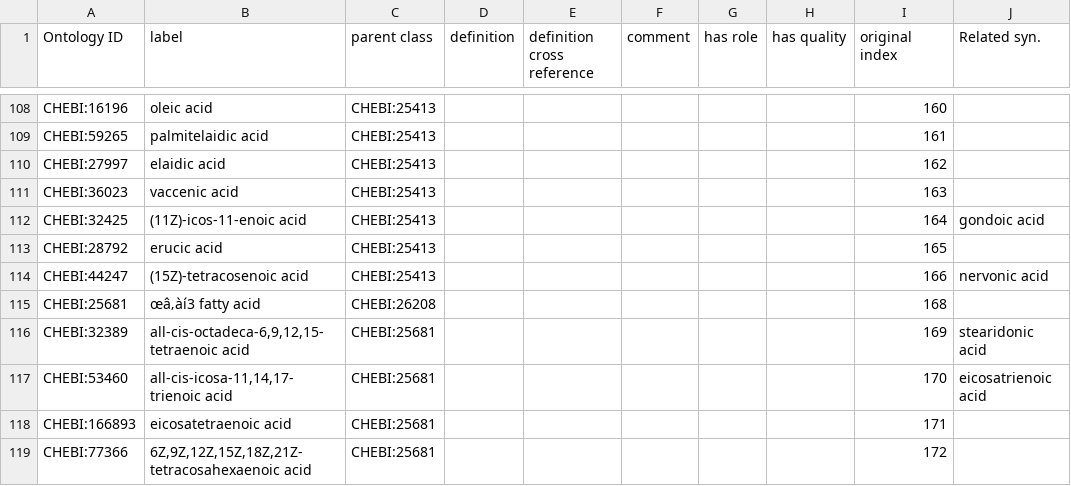
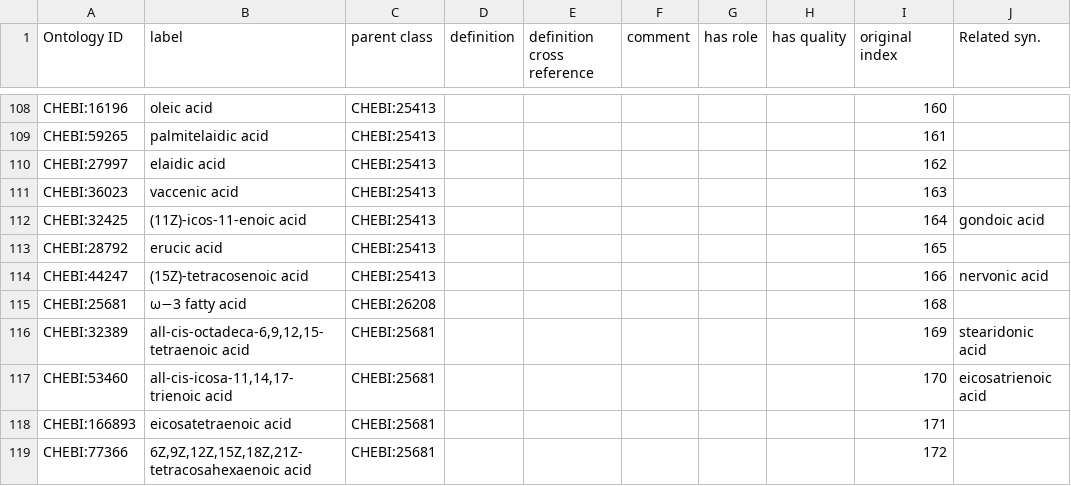
Before and after one commit to CompositionalDietaryNutritionOntology/cdno, a CSV file: src/ontology/templates/nutritional_components_framework.csv, drawn as a sheet; only a part is shown, gaps mark what is left out; the diff covers the shown part only; the diff names each change by its address in the sheet, - before the commit and + after, or states it on an @@ line.

Commit message:
Add Carbohydrates and new definition and label for dietary chemical components, also changes in the definition of roles #84, #86 #88

```diff
--- a/src/ontology/templates/nutritional_components_framework.csv
+++ b/src/ontology/templates/nutritional_components_framework.csv
-B115 (label): œâ‚àí3 fatty acid
+B115 (label): ω−3 fatty acid
```
Also changed, not shown: 35 edited cells elsewhere in this file, src/ontology/templates/chemical_concentration.csv, 34 other files.
